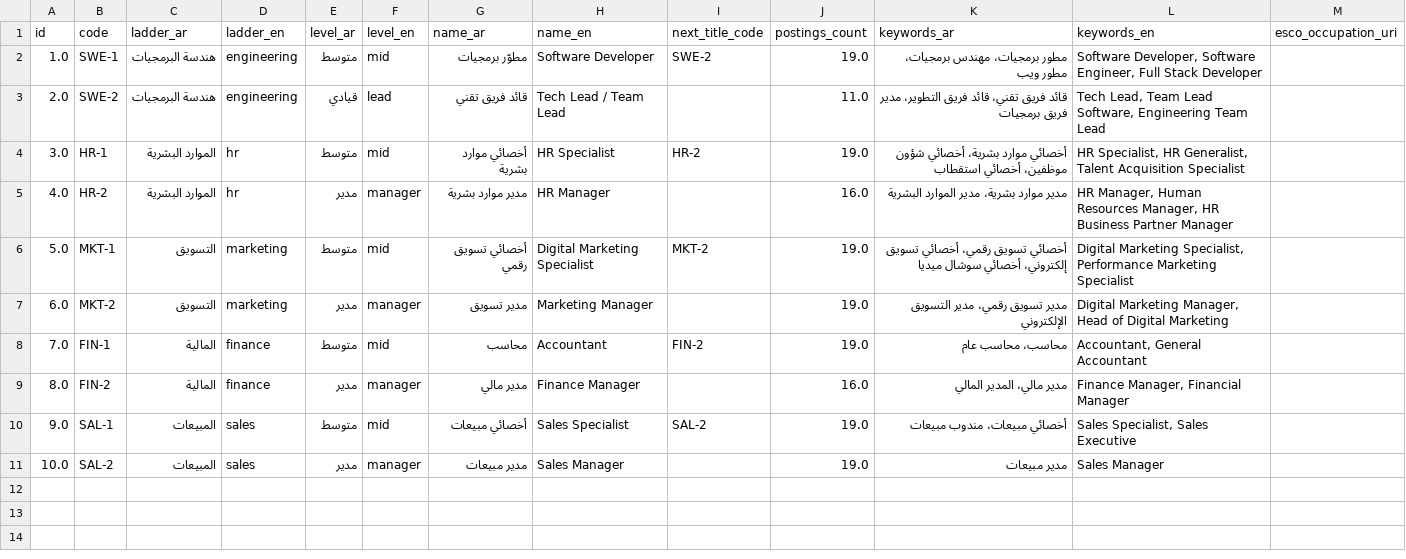
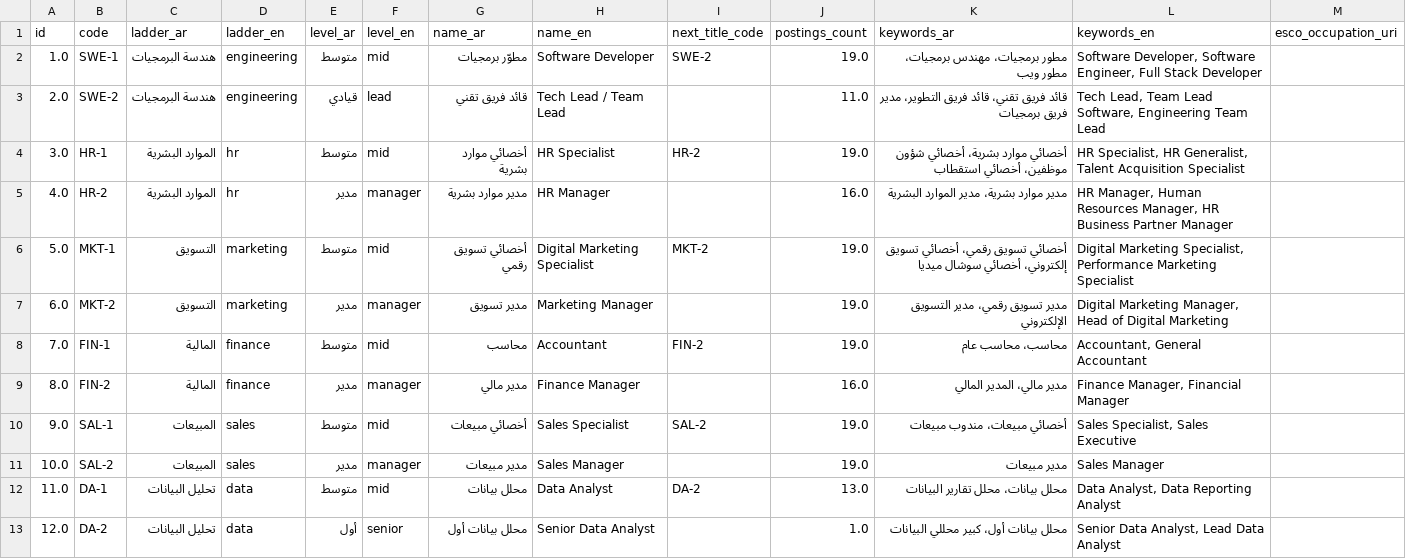
Before and after one commit to Amira-K-Alsaif/Tamam, a CSV file: data/career/job_titles.csv, drawn as a sheet; the diff names each change by its address in the sheet, - before the commit and + after, or states it on an @@ line.

```diff
--- a/data/career/job_titles.csv
+++ b/data/career/job_titles.csv
+row 12: 11.0 | DA-1 | تحليل البيانات | data | متوسط | mid | محلل بيانات | Data Analyst | DA-2 | 13.0 | محلل بيانات، محلل تقارير البيانات | Data Analyst, Data Reporting Analyst
+row 13: 12.0 | DA-2 | تحليل البيانات | data | أول | senior | محلل بيانات أول | Senior Data Analyst |  | 1.0 | محلل بيانات أول، كبير محللي البيانات | Senior Data Analyst, Lead Data Analyst
```
Also changed, not shown: 11 other files.
